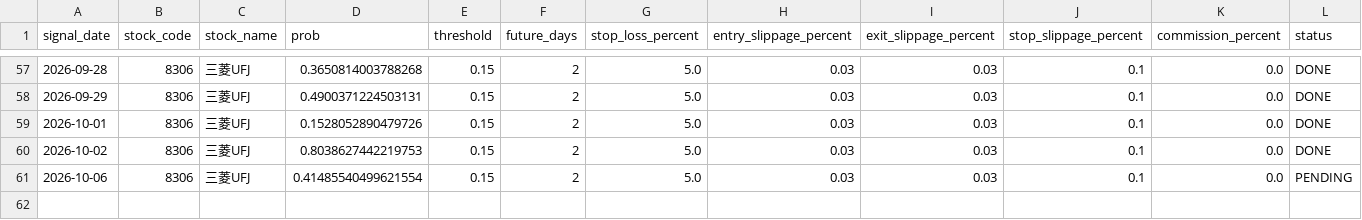
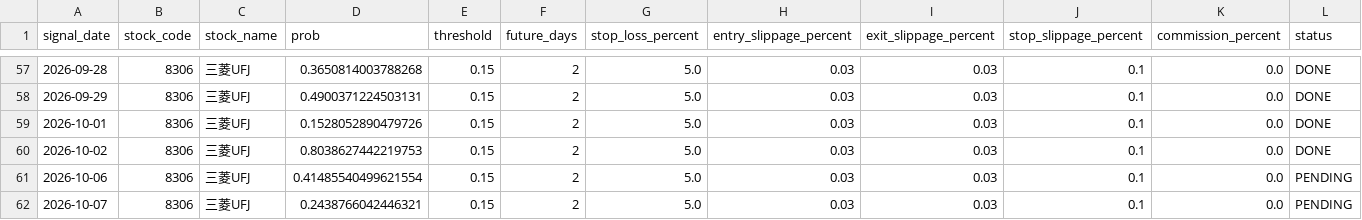
Before and after one commit to ta1k1-arakawa/stock-analyzer, a CSV file: data/trade_log_8306.csv, drawn as a sheet; only a part is shown, gaps mark what is left out; rows hold the shown columns only; the diff names each change by its address in the sheet, - before the commit and + after, or states it on an @@ line.

```diff
--- a/data/trade_log_8306.csv
+++ b/data/trade_log_8306.csv
+row 62: 2026-10-07 | 8306 | 三菱UFJ | 0.2438766042446321 | 0.15 | 2 | 5.0 | 0.03 | 0.03 | 0.1 | 0.0 | PENDING
```
Also changed, not shown: data/trade_log_5020.csv.
